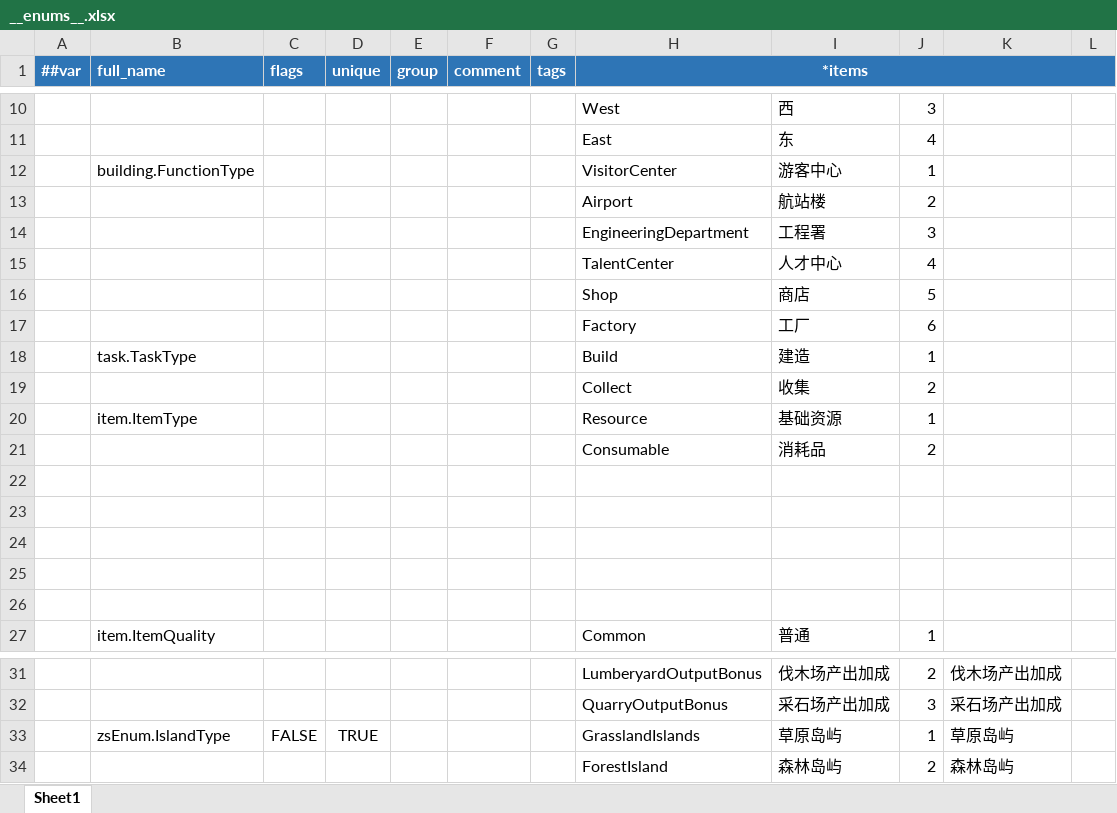
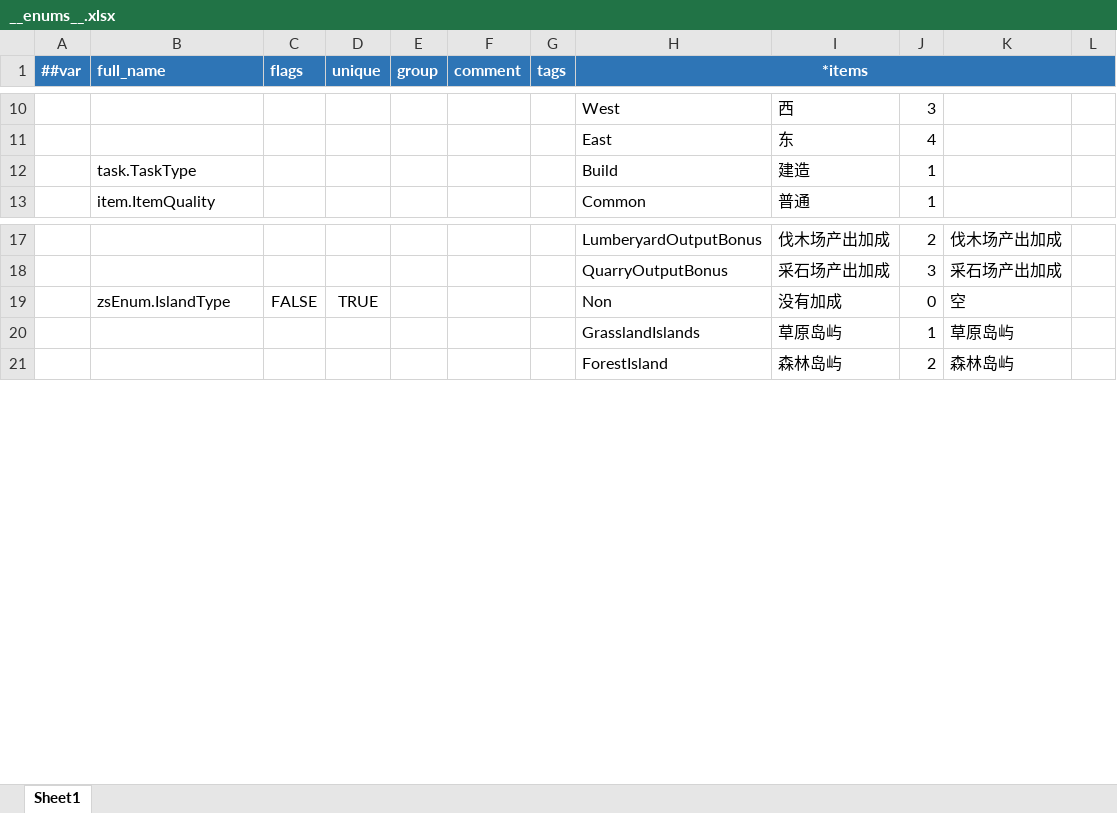
Before and after one commit to Antalise617/AIRead, an Excel workbook: LubanTools/DesignerConfigs/Datas/__enums__.xlsx, sheet Sheet1, drawn as a sheet; only a part is shown, gaps mark what is left out; values as stored, in another font and other column widths than the file's, no borders; removed rows and columns are numbered as before the commit, all else as after; the diff names each change by its address in the sheet, - before the commit and + after, or states it on an @@ line.

```diff
--- a/LubanTools/DesignerConfigs/Datas/__enums__.xlsx (sheet Sheet1)
+++ b/LubanTools/DesignerConfigs/Datas/__enums__.xlsx (sheet Sheet1)
-row 12:  | building.FunctionType |  |  |  |  |  | VisitorCenter | 游客中心 | 1
-row 13:  |  |  |  |  |  |  | Airport | 航站楼 | 2
-row 14:  |  |  |  |  |  |  | EngineeringDepartment | 工程署 | 3
-row 15:  |  |  |  |  |  |  | TalentCenter | 人才中心 | 4
-row 16:  |  |  |  |  |  |  | Shop | 商店 | 5
-row 17:  |  |  |  |  |  |  | Factory | 工厂 | 6
-row 19:  |  |  |  |  |  |  | Collect | 收集 | 2
-row 20:  | item.ItemType |  |  |  |  |  | Resource | 基础资源 | 1
-row 21:  |  |  |  |  |  |  | Consumable | 消耗品 | 2
-row 22: (empty)
-row 23: (empty)
-row 24: (empty)
-row 25: (empty)
-row 26: (empty)
+row 19:  | zsEnum.IslandType | FALSE | TRUE |  |  |  | Non | 没有加成 | 0 | 空
-B20 (full_name): zsEnum.IslandType
+B20 (full_name): (empty)
-C20 (flags): FALSE
+C20 (flags): (empty)
-D20 (unique): TRUE
+D20 (unique): (empty)
```
Also changed, not shown: LubanTools/DesignerConfigs/Datas/Build_建筑表.xlsx, LubanTools/DesignerConfigs/Datas/BuildingLevel_建筑等级表.xlsx, 28 other files.
